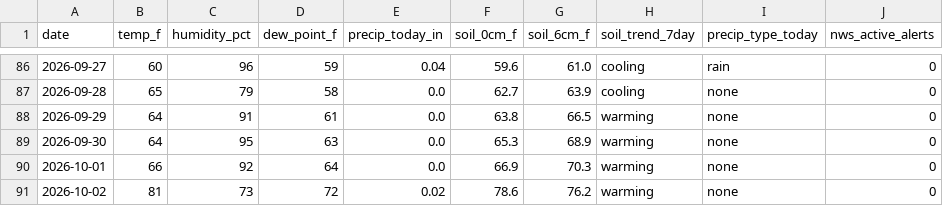
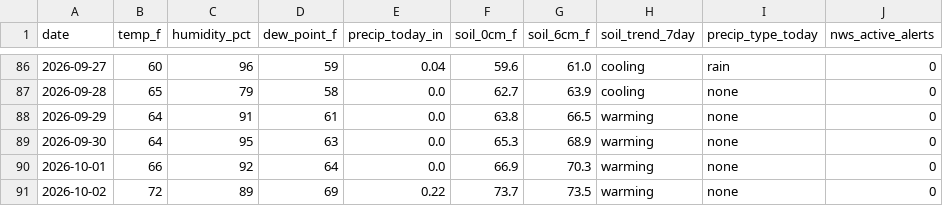
Before and after one commit to RDBFarm/rdbf-weather, a CSV file: weather_history.csv, drawn as a sheet; only a part is shown, gaps mark what is left out; the diff names each change by its address in the sheet, - before the commit and + after, or states it on an @@ line.

```diff
--- a/weather_history.csv
+++ b/weather_history.csv
-B91 (temp_f): 81
+B91 (temp_f): 72
-C91 (humidity_pct): 73
+C91 (humidity_pct): 89
-D91 (dew_point_f): 72
+D91 (dew_point_f): 69
-E91 (precip_today_in): 0.02
+E91 (precip_today_in): 0.22
-F91 (soil_0cm_f): 78.6
+F91 (soil_0cm_f): 73.7
-G91 (soil_6cm_f): 76.2
+G91 (soil_6cm_f): 73.5
```
Also changed, not shown: 1 other file.
